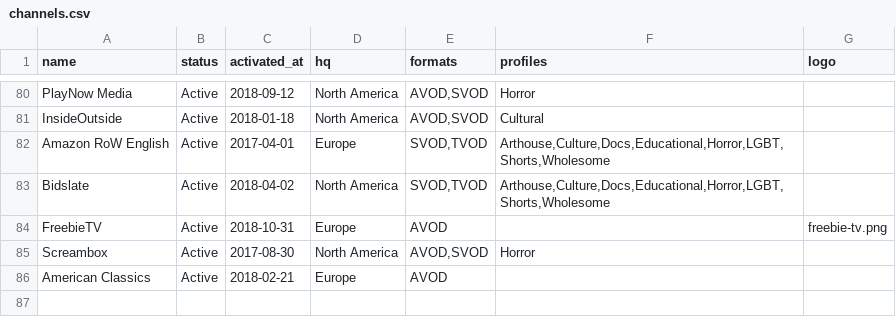
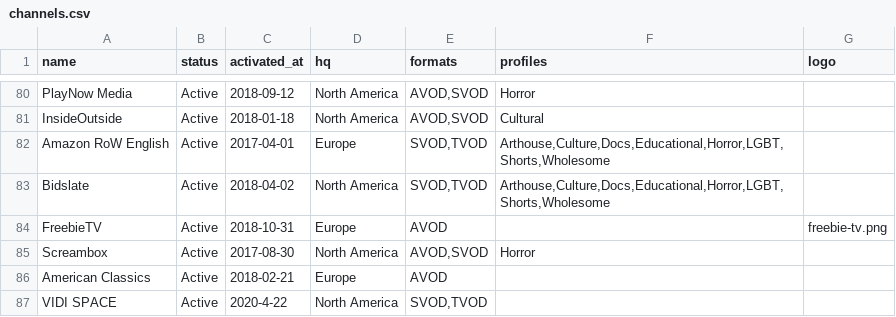
Before and after one commit to filmhubhq/filmhubhq.github.io, a CSV file: _data/channels.csv, drawn as a sheet; only a part is shown, gaps mark what is left out.

Commit message:
Update channels.csv

```diff
--- a/_data/channels.csv
+++ b/_data/channels.csv
@@ -86 +86,2 @@ Screambox,Active,2017-08-30,North America,"AVOD,SVOD",Horror,
 American Classics,Active,2018-02-21,Europe,AVOD,,
+VIDI SPACE,Active,2020-4-22,North America,"SVOD,TVOD",,
```
